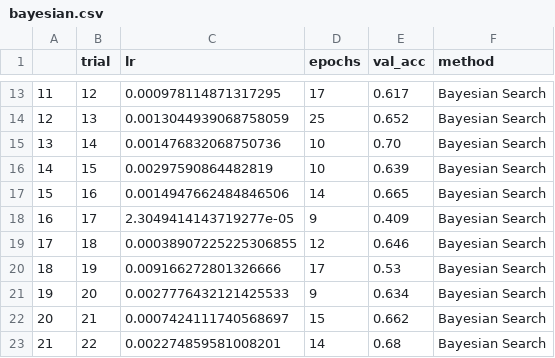
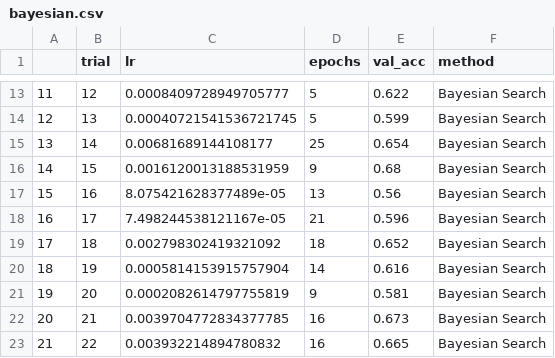
Before and after one commit to JaxRaffnix/Optimierungsverfahren, a CSV file: results/bayesian.csv, drawn as a sheet; only a part is shown, gaps mark what is left out; the diff covers the shown part only.

```diff
--- a/results/bayesian.csv
+++ b/results/bayesian.csv
@@ -13,11 +13,11 @@
-11,12,0.000978114871317295,17,0.617,Bayesian Search
-12,13,0.0013044939068758059,25,0.652,Bayesian Search
-13,14,0.001476832068750736,10,0.70,Bayesian Search
-14,15,0.00297590864482819,10,0.639,Bayesian Search
-15,16,0.0014947662484846506,14,0.665,Bayesian Search
-16,17,2.3049414143719277e-05,9,0.409,Bayesian Search
-17,18,0.00038907225225306855,12,0.646,Bayesian Search
-18,19,0.009166272801326666,17,0.53,Bayesian Search
-19,20,0.0027776432121425533,9,0.634,Bayesian Search
-20,21,0.0007424111740568697,15,0.662,Bayesian Search
-21,22,0.002274859581008201,14,0.68,Bayesian Search
+11,12,0.0008409728949705777,5,0.622,Bayesian Search
+12,13,0.00040721541536721745,5,0.599,Bayesian Search
+13,14,0.00681689144108177,25,0.654,Bayesian Search
+14,15,0.0016120013188531959,9,0.68,Bayesian Search
+15,16,8.075421628377489e-05,13,0.56,Bayesian Search
+16,17,7.498244538121167e-05,21,0.596,Bayesian Search
+17,18,0.002798302419321092,18,0.652,Bayesian Search
+18,19,0.0005814153915757904,14,0.616,Bayesian Search
+19,20,0.0002082614797755819,9,0.581,Bayesian Search
+20,21,0.0039704772834377785,16,0.673,Bayesian Search
+21,22,0.003932214894780832,16,0.665,Bayesian Search
```
Also changed, not shown: 40 edited cells elsewhere in this file, 8 other files.
